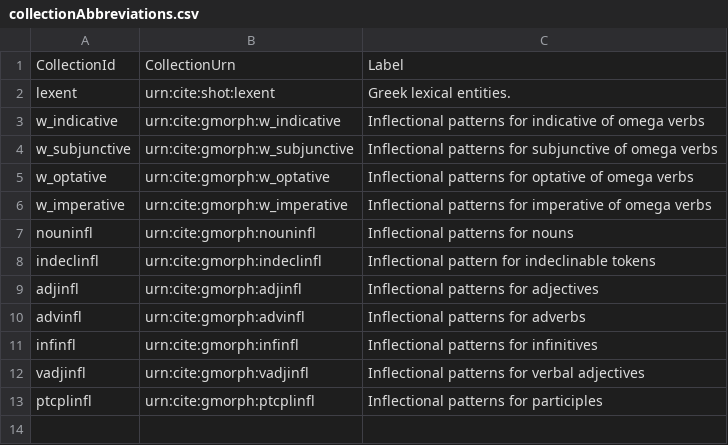
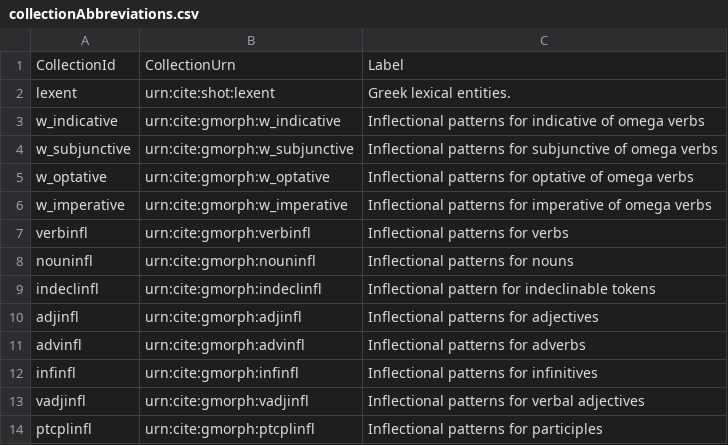
Before and after one commit to neelsmith/greeklang, a CSV file: morphology/src/fst/collectionAbbreviations.csv, drawn as a sheet; the diff names each change by its address in the sheet, - before the commit and + after, or states it on an @@ line.

```diff
--- a/morphology/src/fst/collectionAbbreviations.csv
+++ b/morphology/src/fst/collectionAbbreviations.csv
+row 7: verbinfl | urn:cite:gmorph:verbinfl | Inflectional patterns for verbs
```
Also changed, not shown: 2 other files.
